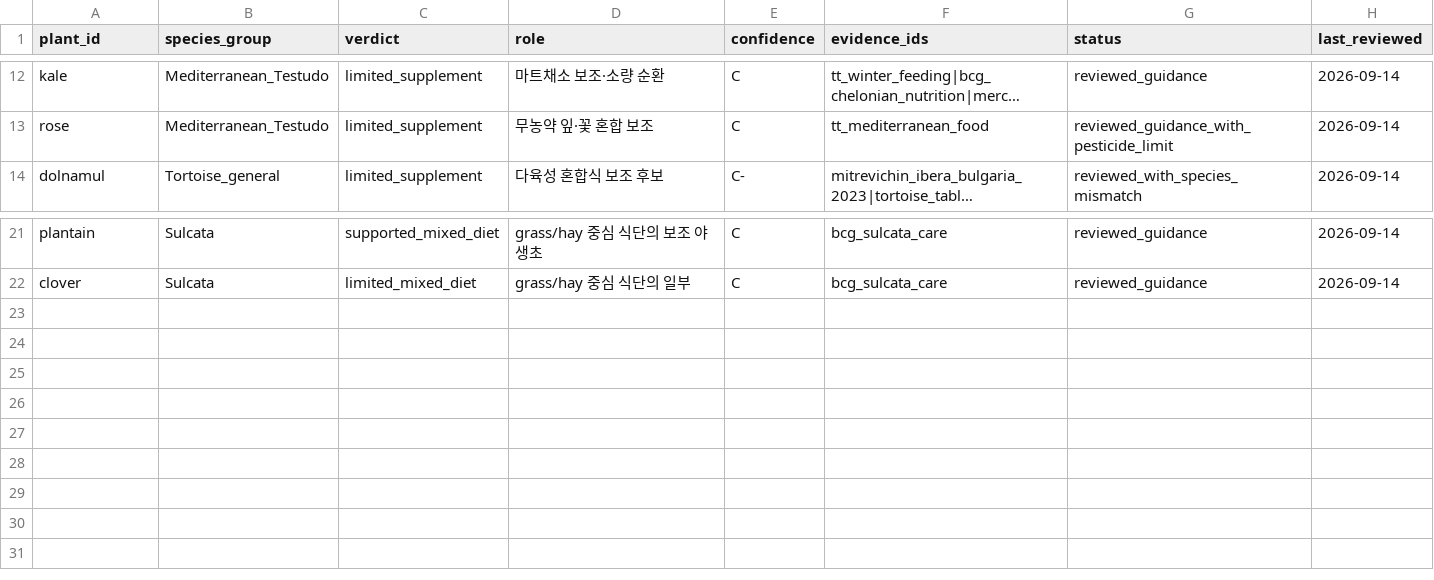
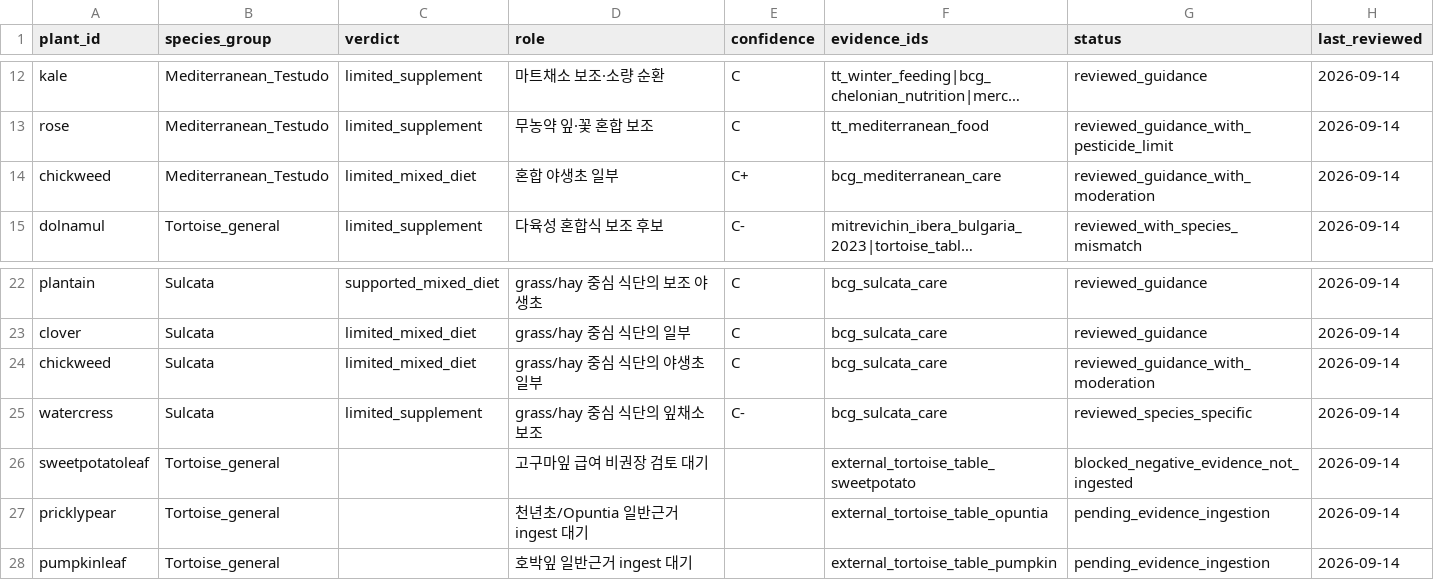
Before and after one commit to JinwooSon1988/tortoise-food-db-korea, a CSV file: data/assessment_review.csv, drawn as a sheet; only a part is shown, gaps mark what is left out; long unchanged cells end in …; the diff names each change by its address in the sheet, - before the commit and + after, or states it on an @@ line.

Commit message:
Data: sync chickweed and watercress review status

```diff
--- a/data/assessment_review.csv
+++ b/data/assessment_review.csv
+row 14: chickweed | Mediterranean_Testudo | limited_mixed_diet | 혼합 야생초 일부 | C+ | bcg_mediterranean_care | reviewed_guidance_with_moderation | 2026-09-14
+row 24: chickweed | Sulcata | limited_mixed_diet | grass/hay 중심 식단의 야생초 일부 | C | bcg_sulcata_care | reviewed_guidance_with_moderation | 2026-09-14
+row 25: watercress | Sulcata | limited_supplement | grass/hay 중심 식단의 잎채소 보조 | C- | bcg_sulcata_care | reviewed_species_specific | 2026-09-14
+row 26: sweetpotatoleaf | Tortoise_general |  | 고구마잎 급여 비권장 검토 대기 |  | external_tortoise_table_sweetpotato | blocked_negative_evidence_not_ingested | 2026-09-14
+row 27: pricklypear | Tortoise_general |  | 천년초/Opuntia 일반근거 ingest 대기 |  | external_tortoise_table_opuntia | pending_evidence_ingestion | 2026-09-14
+row 28: pumpkinleaf | Tortoise_general |  | 호박잎 일반근거 ingest 대기 |  | external_tortoise_table_pumpkin | pending_evidence_ingestion | 2026-09-14
```
